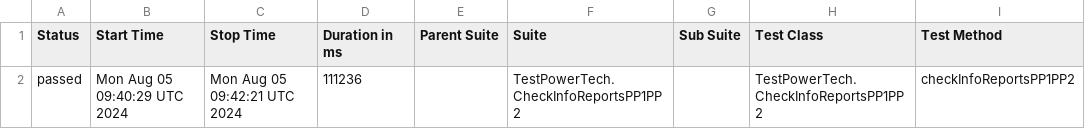
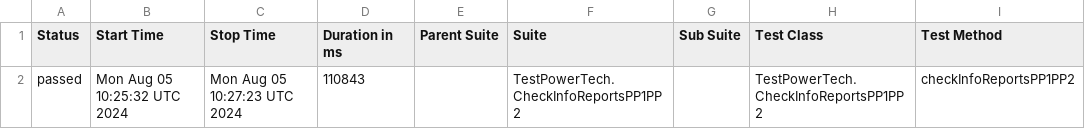
Before and after one commit to Vladimir-popov1/Test-PowerTech, a CSV file: allure-report/data/suites.csv, drawn as a sheet; only a part is shown; the diff names each change by its address in the sheet, - before the commit and + after, or states it on an @@ line.

```diff
--- a/allure-report/data/suites.csv
+++ b/allure-report/data/suites.csv
-B2 (Start Time): Mon Aug 05 09:40:29 UTC 2024
+B2 (Start Time): Mon Aug 05 10:25:32 UTC 2024
-C2 (Stop Time): Mon Aug 05 09:42:21 UTC 2024
+C2 (Stop Time): Mon Aug 05 10:27:23 UTC 2024
-D2 (Duration in ms): 111236
+D2 (Duration in ms): 110843
```
Also changed, not shown: 15 other files.
